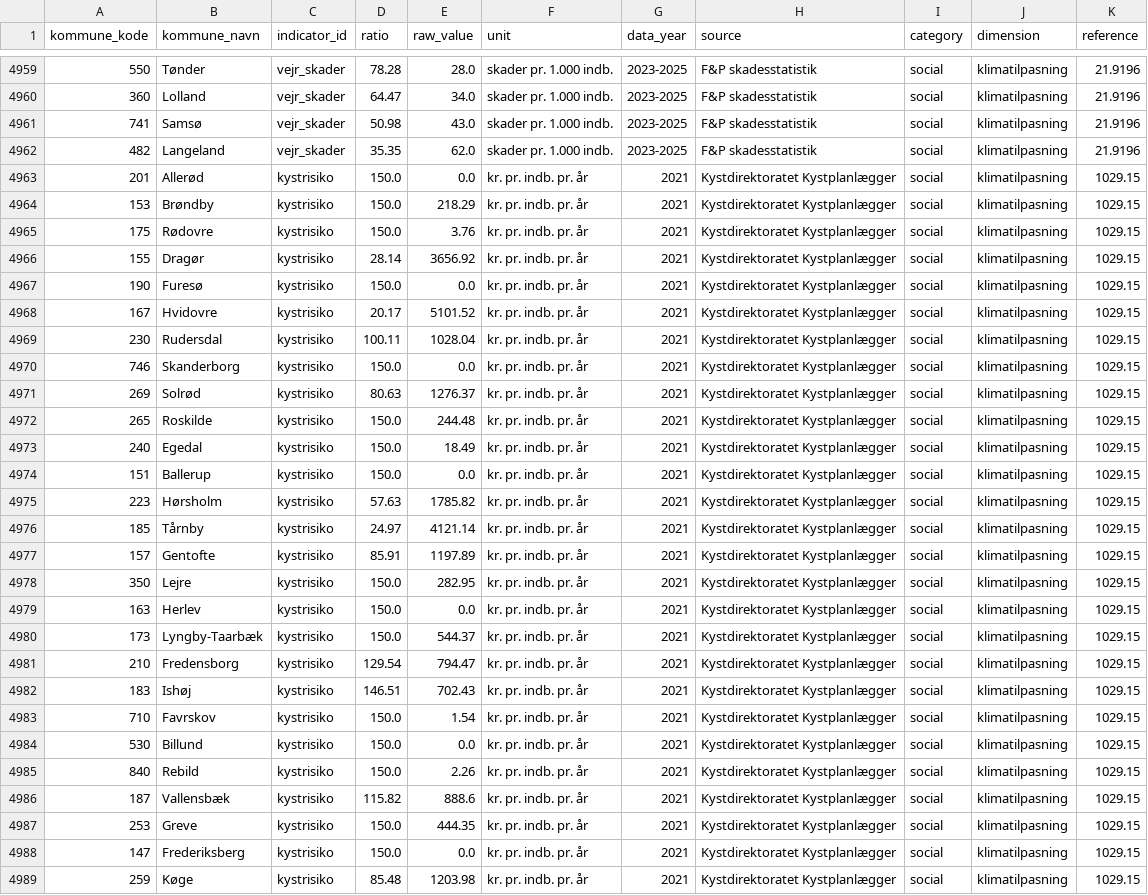
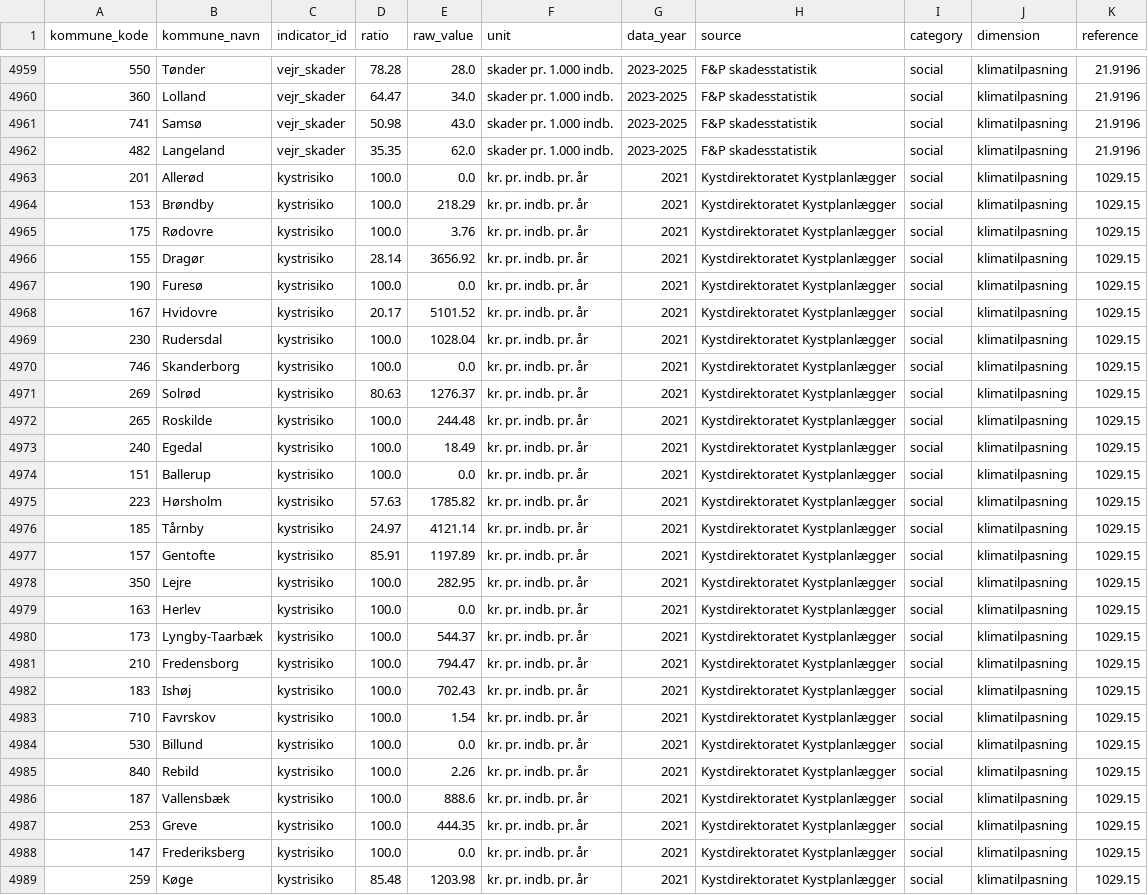
Before and after one commit to augustseptimius-beep/doughnut, a CSV file: data/master_indicators.csv, drawn as a sheet; only a part is shown, gaps mark what is left out; the diff covers the shown part only; the diff names each change by its address in the sheet, - before the commit and + after, or states it on an @@ line.

```diff
--- a/data/master_indicators.csv
+++ b/data/master_indicators.csv
-D4963:D4965 (ratio): 150.0
+D4963:D4965 (ratio): 100.0
-D4967 (ratio): 150.0
+D4967 (ratio): 100.0
-D4969 (ratio): 100.11
+D4969 (ratio): 100.0
-D4970 (ratio): 150.0
+D4970 (ratio): 100.0
-D4972:D4974 (ratio): 150.0
+D4972:D4974 (ratio): 100.0
-D4978:D4980 (ratio): 150.0
+D4978:D4980 (ratio): 100.0
-D4981 (ratio): 129.54
+D4981 (ratio): 100.0
-D4982 (ratio): 146.51
+D4982 (ratio): 100.0
-D4983:D4985 (ratio): 150.0
+D4983:D4985 (ratio): 100.0
-D4986 (ratio): 115.82
+D4986 (ratio): 100.0
-D4987:D4988 (ratio): 150.0
+D4987:D4988 (ratio): 100.0
```
Also changed, not shown: 31 edited cells elsewhere in this file, data/kystrisiko_scores.csv, 12 other files.
